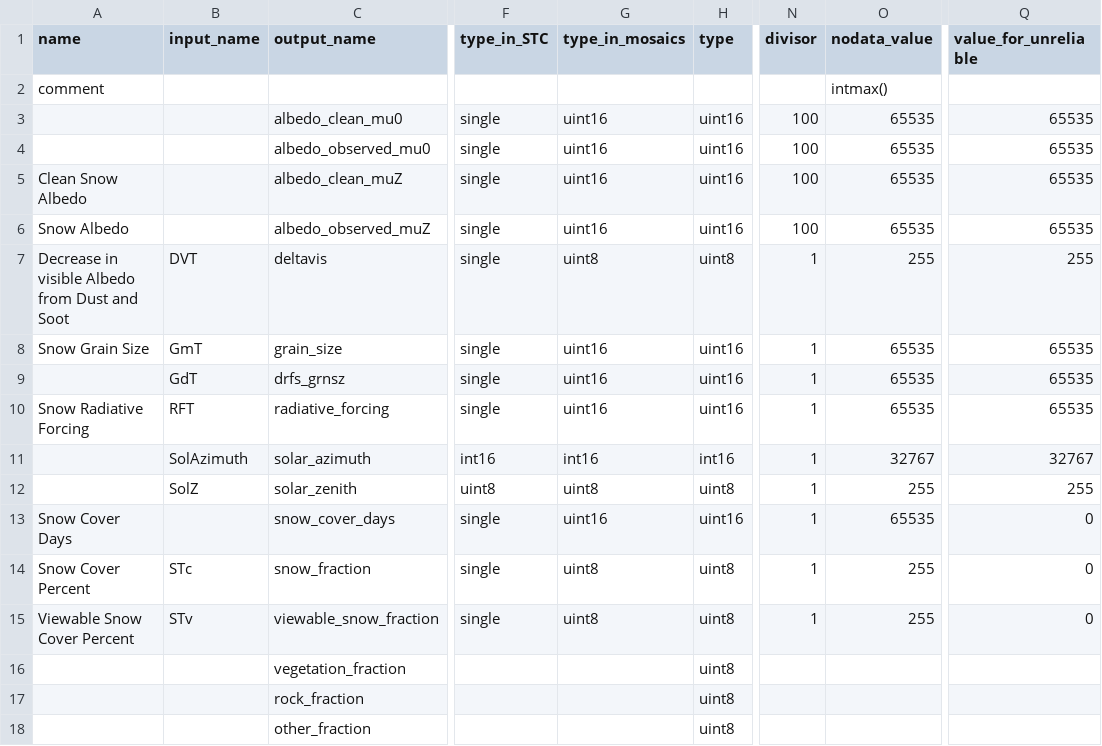
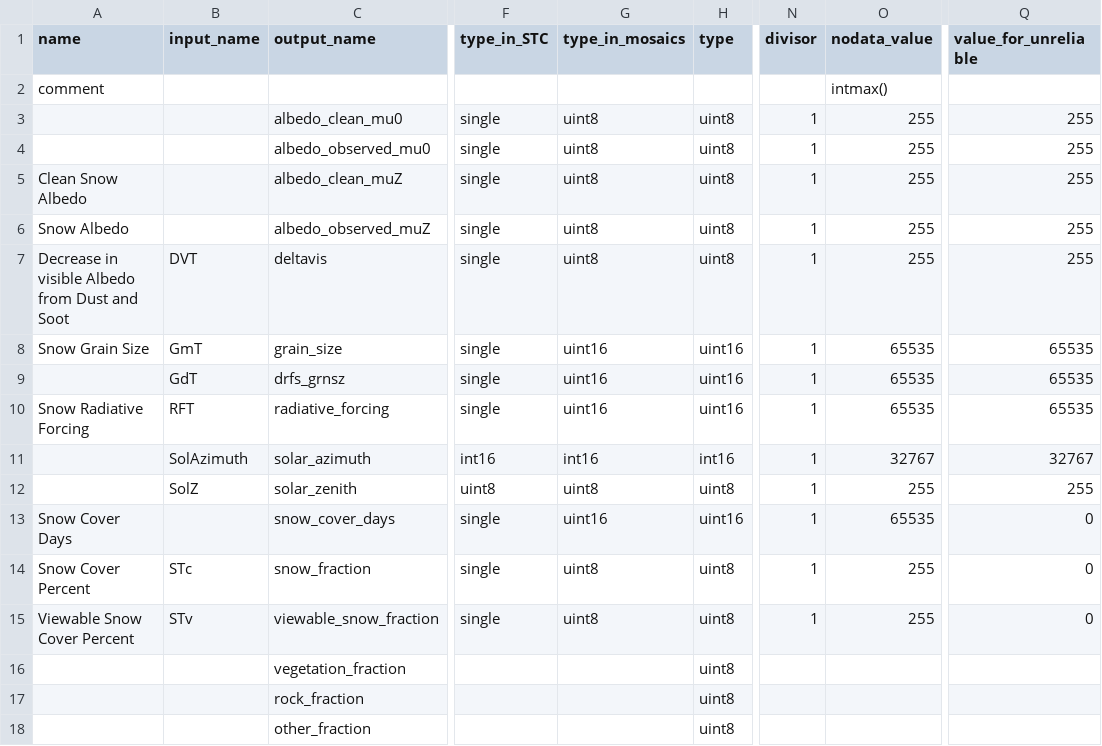
Before and after one commit to RittgerLabGroup/SPIRES_2025_0_1, a CSV file: tbx/conf/configuration_of_variables.csv, drawn as a sheet; only a part is shown, gaps mark what is left out; the diff names each change by its address in the sheet, - before the commit and + after, or states it on an @@ line.

Commit message:
set conf albedos to uint8 and nodata to 255 and multiplicator to 1

```diff
--- a/tbx/conf/configuration_of_variables.csv
+++ b/tbx/conf/configuration_of_variables.csv
-G3:G6 (type_in_mosaics): uint16
+G3:G6 (type_in_mosaics): uint8
-H3:H6 (type): uint16
+H3:H6 (type): uint8
-N3:N6 (divisor): 100
+N3:N6 (divisor): 1
-O3:O6 (nodata_value): 65535
+O3:O6 (nodata_value): 255
-Q3:Q6 (value_for_unreliable): 65535
+Q3:Q6 (value_for_unreliable): 255
```
